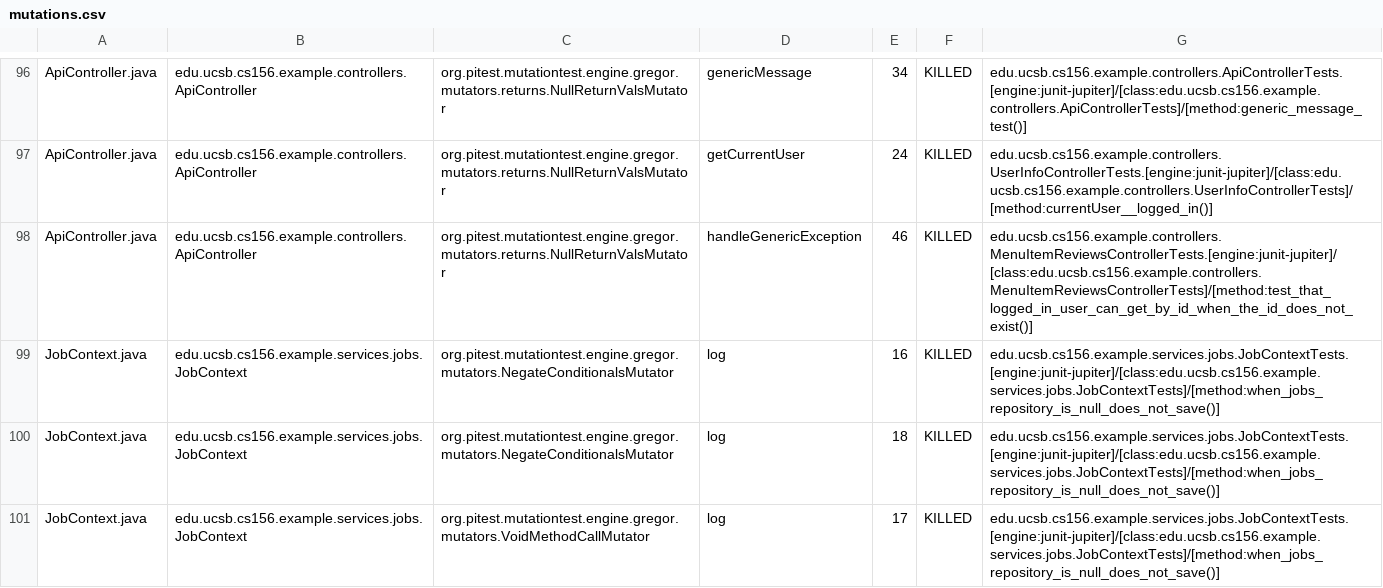
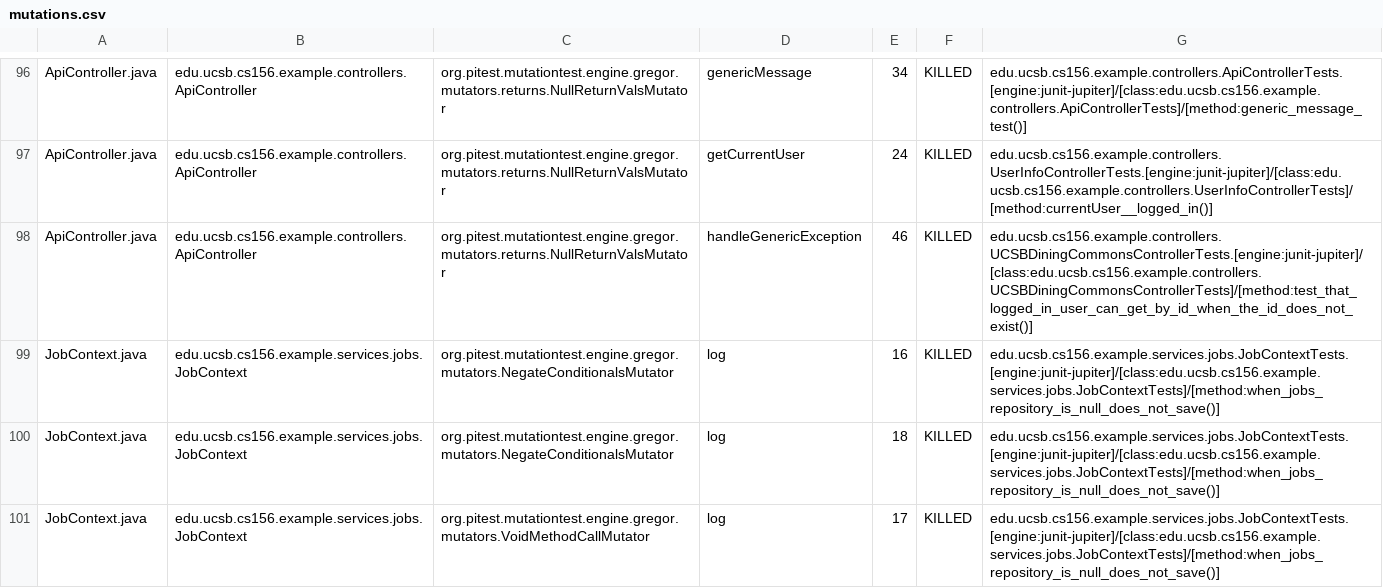
Before and after one commit to ucsb-cs156-f25/team02-f25-05, a CSV file: prs/77/pitest/mutations.csv, drawn as a sheet; only a part is shown, gaps mark what is left out.

Commit message:
Deploying to gh-pages from @ ucsb-cs156-f25/team02-f25-05@fbbb2dc9887f4d58dfd2234c660e2769f08f6353 🚀

```diff
--- a/prs/77/pitest/mutations.csv
+++ b/prs/77/pitest/mutations.csv
@@ -97,3 +97,3 @@ ApiController.java,edu.ucsb.cs156.example.controllers.ApiController,org.pitest.m
 ApiController.java,edu.ucsb.cs156.example.controllers.ApiController,org.pitest.mutationtest.engine.gregor.mutators.returns.NullReturnValsMutator,getCurrentUser,24,KILLED,edu.ucsb.cs156.example.controllers.UserInfoControllerTests.[engine:junit-jupiter]/[class:edu.ucsb.cs156.example.controllers.UserInfoControllerTests]/[method:currentUser__logged_in()]
-ApiController.java,edu.ucsb.cs156.example.controllers.ApiController,org.pitest.mutationtest.engine.gregor.mutators.returns.NullReturnValsMutator,handleGenericException,46,KILLED,edu.ucsb.cs156.example.controllers.MenuItemReviewsControllerTests.[engine:junit-jupiter]/[class:edu.ucsb.cs156.example.controllers.MenuItemReviewsControllerTests]/[method:test_that_logged_in_user_can_get_by_id_when_the_id_does_not_exist()]
+ApiController.java,edu.ucsb.cs156.example.controllers.ApiController,org.pitest.mutationtest.engine.gregor.mutators.returns.NullReturnValsMutator,handleGenericException,46,KILLED,edu.ucsb.cs156.example.controllers.UCSBDiningCommonsControllerTests.[engine:junit-jupiter]/[class:edu.ucsb.cs156.example.controllers.UCSBDiningCommonsControllerTests]/[method:test_that_logged_in_user_can_get_by_id_when_the_id_does_not_exist()]
 JobContext.java,edu.ucsb.cs156.example.services.jobs.JobContext,org.pitest.mutationtest.engine.gregor.mutators.NegateConditionalsMutator,log,16,KILLED,edu.ucsb.cs156.example.services.jobs.JobContextTests.[engine:junit-jupiter]/[class:edu.ucsb.cs156.example.services.jobs.JobContextTests]/[method:when_jobs_repository_is_null_does_not_save()]
```
Also changed, not shown: 16 other files.
